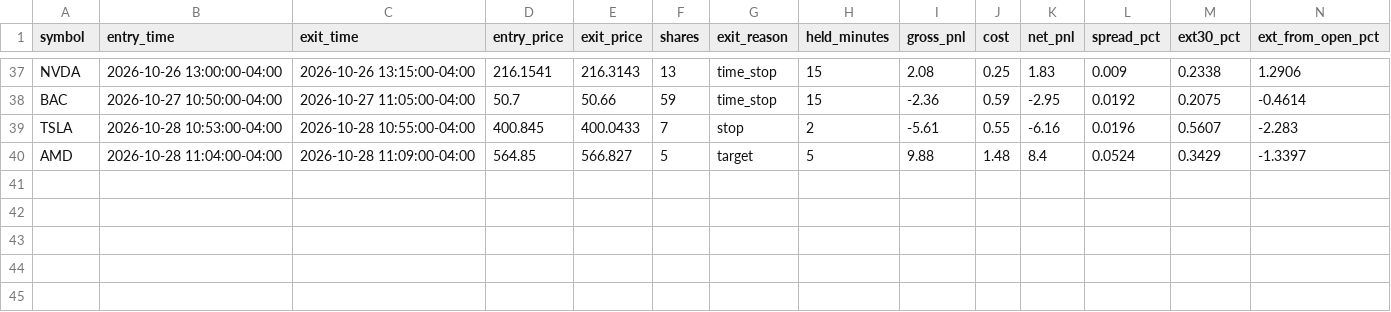
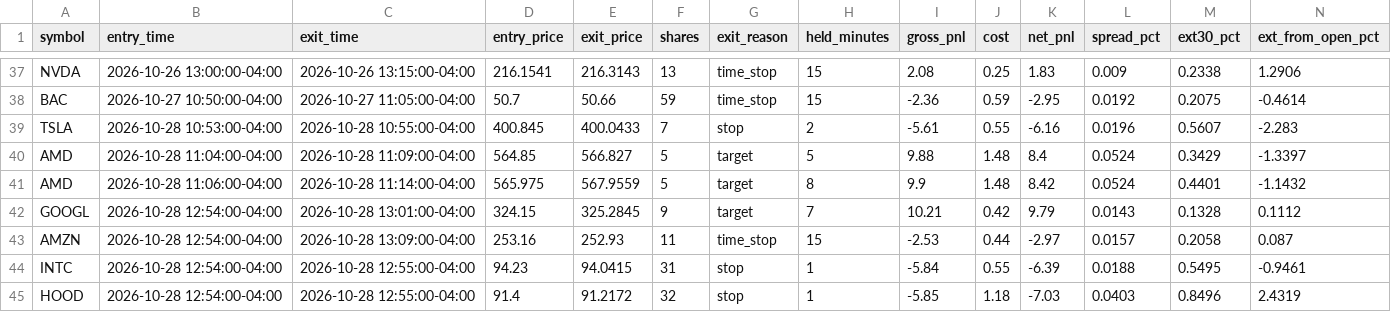
Before and after one commit to njdfan1711-cpu/Fin, a CSV file: scalping/scalp_account_skipped.csv, drawn as a sheet; only a part is shown, gaps mark what is left out; rows hold the shown columns only; the diff names each change by its address in the sheet, - before the commit and + after, or states it on an @@ line.

```diff
--- a/scalping/scalp_account_skipped.csv
+++ b/scalping/scalp_account_skipped.csv
+row 41: AMD | 2026-10-28 11:06:00-04:00 | 2026-10-28 11:14:00-04:00 | 565.975 | 567.9559 | 5 | target | 8 | 9.9 | 1.48 | 8.42 | 0.0524 | 0.4401 | -1.1432
+row 42: GOOGL | 2026-10-28 12:54:00-04:00 | 2026-10-28 13:01:00-04:00 | 324.15 | 325.2845 | 9 | target | 7 | 10.21 | 0.42 | 9.79 | 0.0143 | 0.1328 | 0.1112
+row 43: AMZN | 2026-10-28 12:54:00-04:00 | 2026-10-28 13:09:00-04:00 | 253.16 | 252.93 | 11 | time_stop | 15 | -2.53 | 0.44 | -2.97 | 0.0157 | 0.2058 | 0.087
+row 44: INTC | 2026-10-28 12:54:00-04:00 | 2026-10-28 12:55:00-04:00 | 94.23 | 94.0415 | 31 | stop | 1 | -5.84 | 0.55 | -6.39 | 0.0188 | 0.5495 | -0.9461
+row 45: HOOD | 2026-10-28 12:54:00-04:00 | 2026-10-28 12:55:00-04:00 | 91.4 | 91.2172 | 32 | stop | 1 | -5.85 | 1.18 | -7.03 | 0.0403 | 0.8496 | 2.4319
```
Also changed, not shown: scalping/scalp_account_trades.csv, scalping/scalp_backtest_trades.csv, 9 other files.
